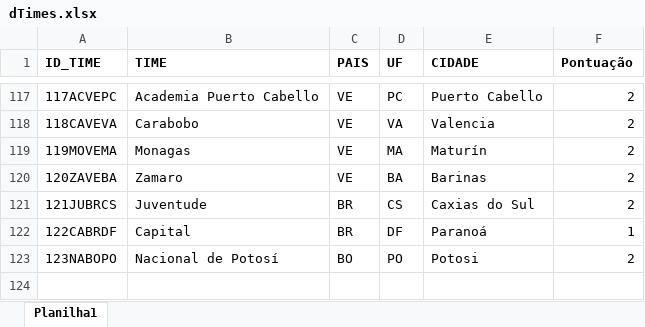
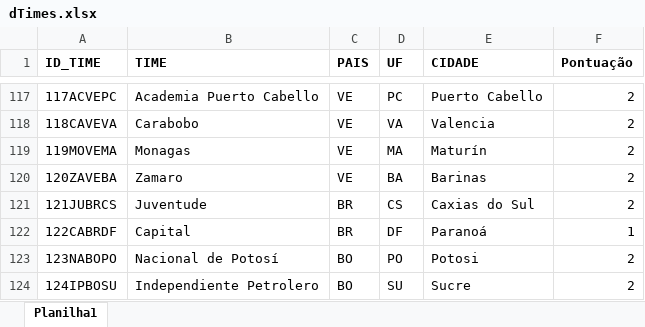
Before and after one commit to phag-98/dash-ticket, an Excel workbook: dTimes.xlsx, sheet Planilha1, drawn as a sheet; only a part is shown, gaps mark what is left out; values as stored, in another font and other column widths than the file's, no borders; the diff names each change by its address in the sheet, - before the commit and + after, or states it on an @@ line.

```diff
--- a/dTimes.xlsx (sheet Planilha1)
+++ b/dTimes.xlsx (sheet Planilha1)
+row 124: 124IPBOSU | Independiente Petrolero | BO | SU | Sucre | 2
```
Also changed, not shown: dPartidas.xlsx, dPlacares.xlsx, 3 other files.
